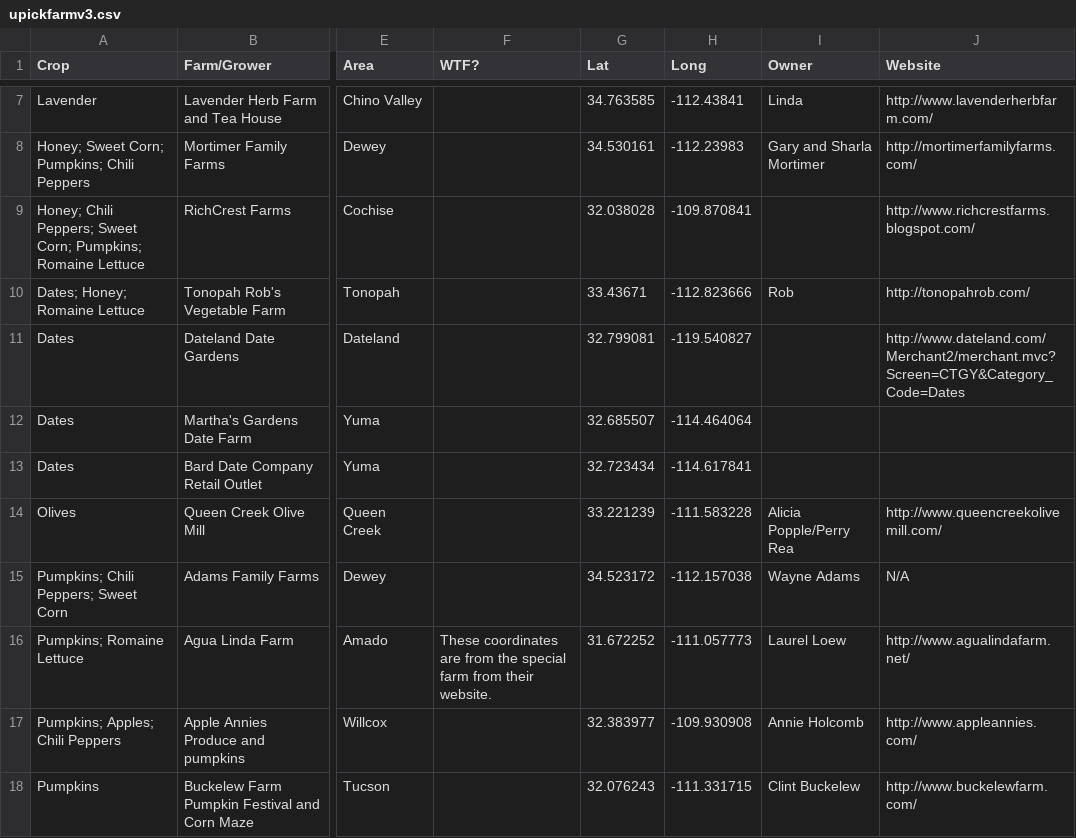
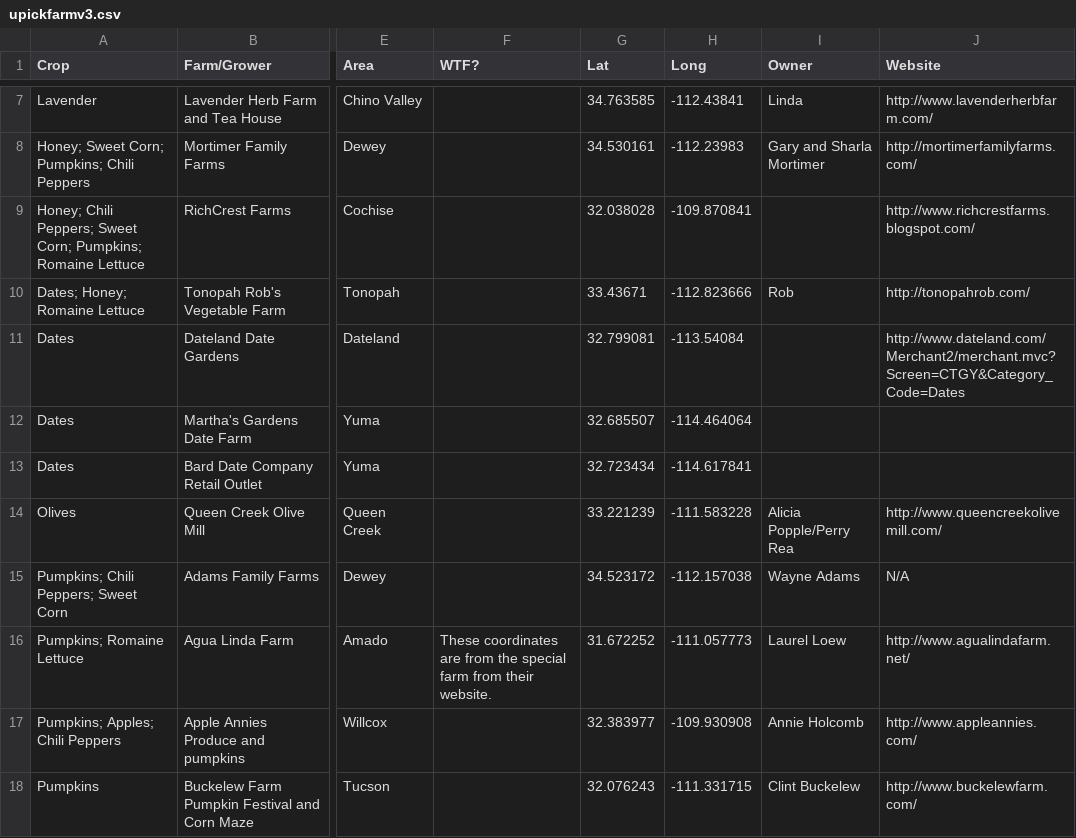
Before and after one commit to azgs/az-agriculture, a CSV file: data/upickfarmv3.csv, drawn as a sheet; only a part is shown, gaps mark what is left out; the diff names each change by its address in the sheet, - before the commit and + after, or states it on an @@ line.

Commit message:
update to dateland Location

```diff
--- a/data/upickfarmv3.csv
+++ b/data/upickfarmv3.csv
-H11 (Long): -119.540827
+H11 (Long): -113.54084
```
Also changed, not shown: 1 other file.
